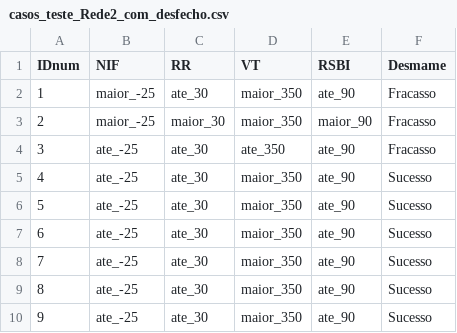
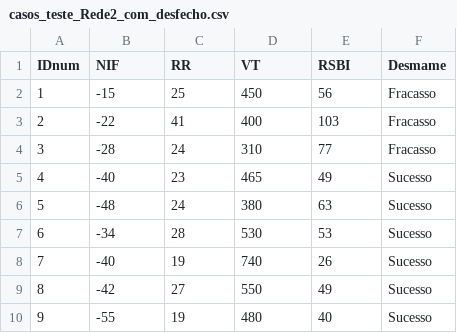
Before and after one commit to Lciarallo/weaning-ifsc, a CSV file: netica/casos_teste_Rede2_com_desfecho.csv, drawn as a sheet.

```diff
--- a/netica/casos_teste_Rede2_com_desfecho.csv
+++ b/netica/casos_teste_Rede2_com_desfecho.csv
@@ -1,10 +1,10 @@
 IDnum,NIF,RR,VT,RSBI,Desmame
-1,maior_-25,ate_30,maior_350,ate_90,Fracasso
-2,maior_-25,maior_30,maior_350,maior_90,Fracasso
-3,ate_-25,ate_30,ate_350,ate_90,Fracasso
-4,ate_-25,ate_30,maior_350,ate_90,Sucesso
-5,ate_-25,ate_30,maior_350,ate_90,Sucesso
-6,ate_-25,ate_30,maior_350,ate_90,Sucesso
-7,ate_-25,ate_30,maior_350,ate_90,Sucesso
-8,ate_-25,ate_30,maior_350,ate_90,Sucesso
-9,ate_-25,ate_30,maior_350,ate_90,Sucesso
+1,-15,25,450,56,Fracasso
+2,-22,41,400,103,Fracasso
+3,-28,24,310,77,Fracasso
+4,-40,23,465,49,Sucesso
+5,-48,24,380,63,Sucesso
+6,-34,28,530,53,Sucesso
+7,-40,19,740,26,Sucesso
+8,-42,27,550,49,Sucesso
+9,-55,19,480,40,Sucesso
```
Also changed, not shown: netica/casos_treino_Rede2.csv, tables/01_dados_descritivos.csv, 48 other files.
